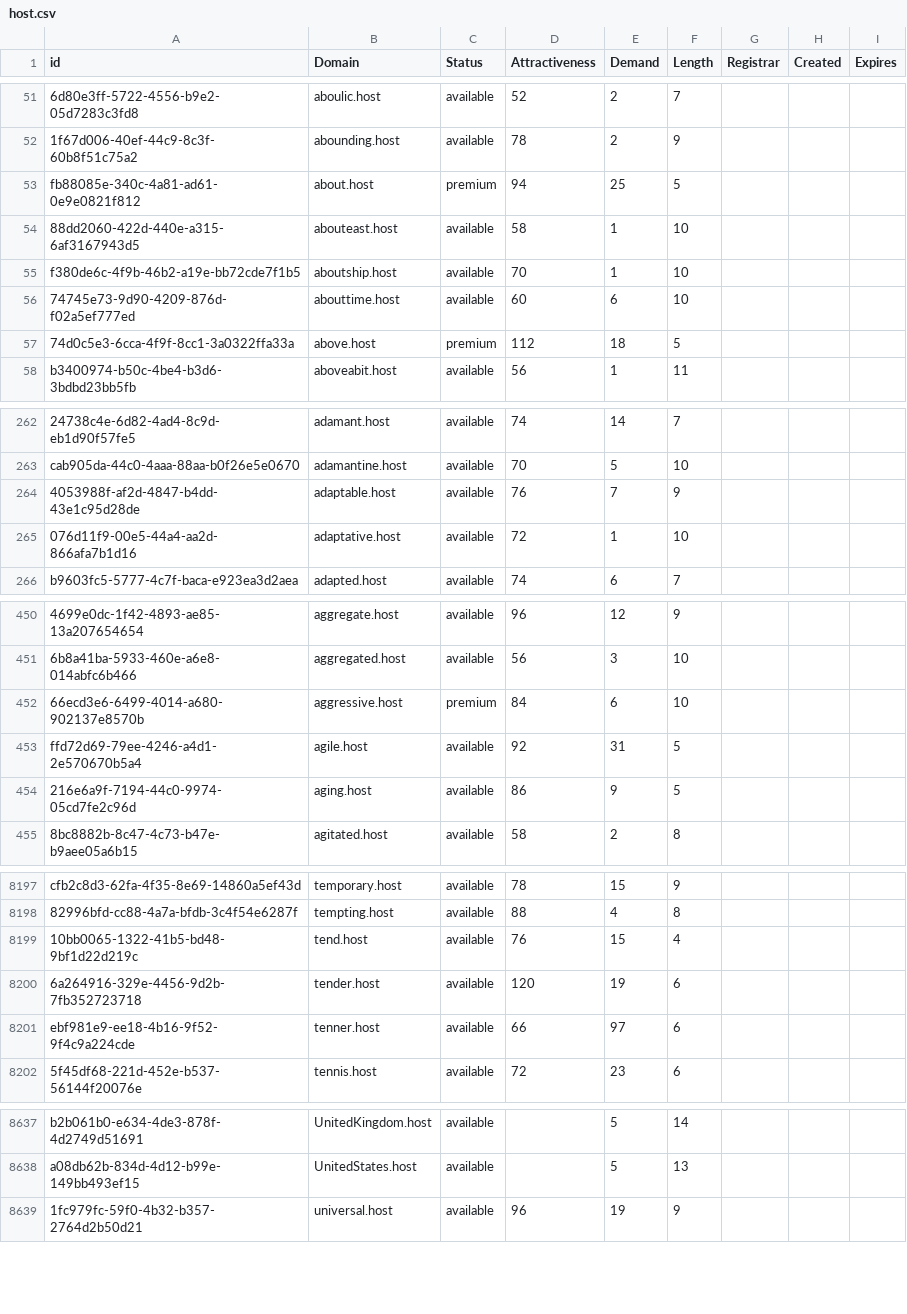
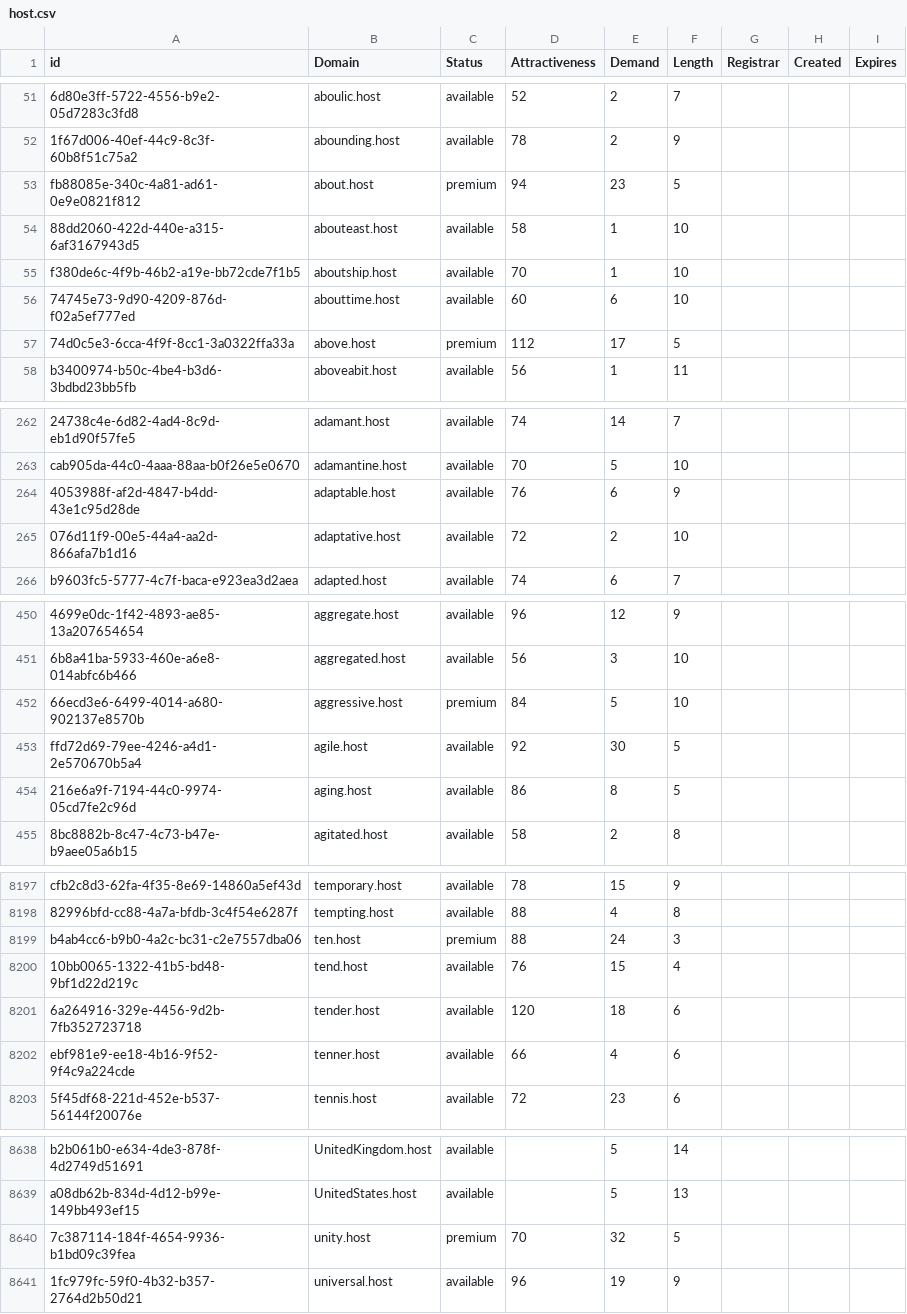
Before and after one commit to UniqueDomains/host-oneword-domains, a CSV file: host.csv, drawn as a sheet; only a part is shown, gaps mark what is left out; addresses are those after the commit; the diff covers the shown part only; the diff names each change by its address in the sheet, - before the commit and + after, or states it on an @@ line.

Commit message:
Domains update

```diff
--- a/host.csv
+++ b/host.csv
-E53 (Demand): 25
+E53 (Demand): 23
-E57 (Demand): 18
+E57 (Demand): 17
-E264 (Demand): 7
+E264 (Demand): 6
-E265 (Demand): 1
+E265 (Demand): 2
-E452 (Demand): 6
+E452 (Demand): 5
-E453 (Demand): 31
+E453 (Demand): 30
-E454 (Demand): 9
+E454 (Demand): 8
+row 8199: b4ab4cc6-b9b0-4a2c-bc31-c2e7557dba06 | ten.host | premium | 88 | 24 | 3
-E8201 (Demand): 19
+E8201 (Demand): 18
-E8202 (Demand): 97
+E8202 (Demand): 4
+row 8640: 7c387114-184f-4654-9936-b1bd09c39fea | unity.host | premium | 70 | 32 | 5
```
Also changed, not shown: 95 edited cells elsewhere in this file, 2 other files.
